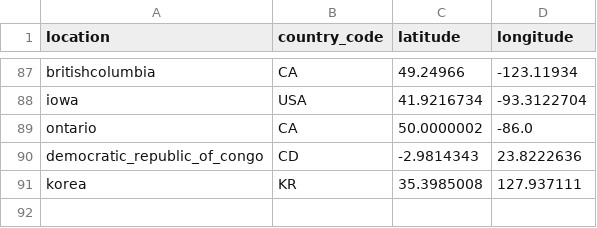
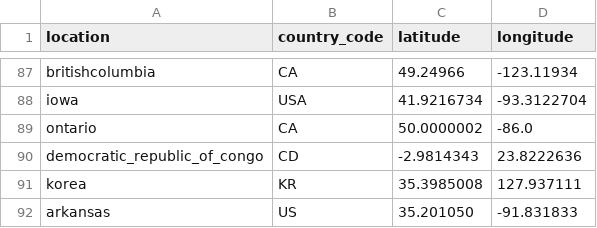
Before and after one commit to nextstrain/augur, a TSV file: builds/mumps/geo_lat_long.tsv, drawn as a sheet; only a part is shown, gaps mark what is left out; the diff names each change by its address in the sheet, - before the commit and + after, or states it on an @@ line.

Commit message:
update mumps lat/longs

```diff
--- a/builds/mumps/geo_lat_long.tsv
+++ b/builds/mumps/geo_lat_long.tsv
+row 92: arkansas | US | 35.201050 | -91.831833
```
